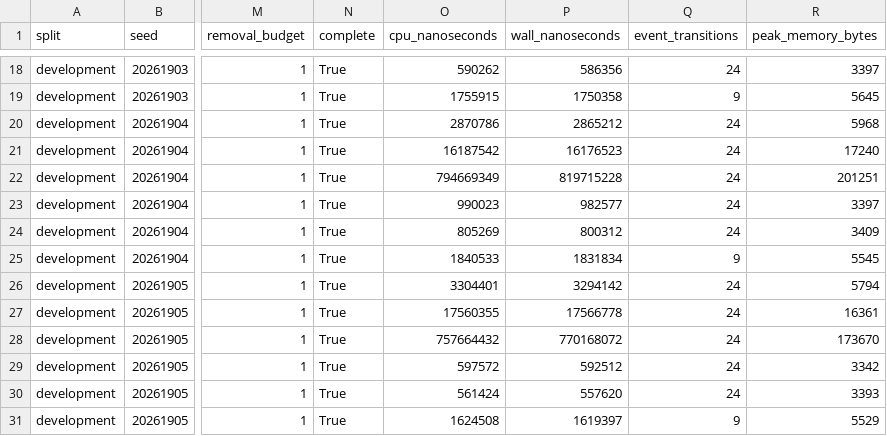
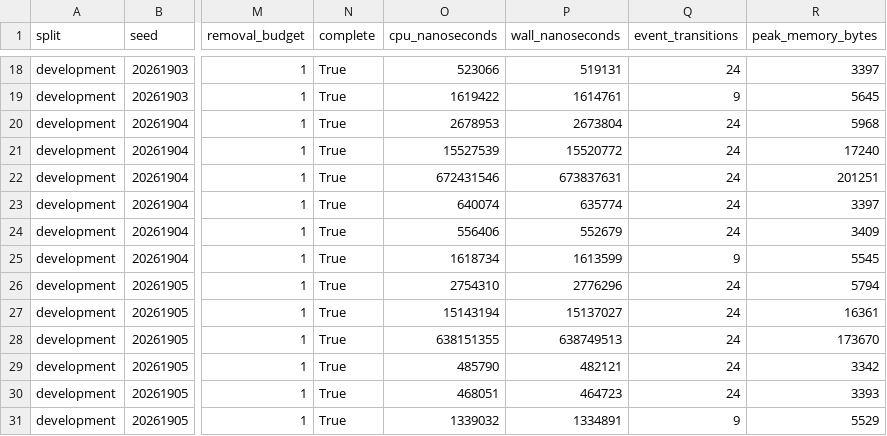
Before and after one commit to crakashp2905-hub/memory-fabric, a CSV file: qualification/cdm-offline/architecture-superiority-r5v3-development/cases.csv, drawn as a sheet; only a part is shown, gaps mark what is left out; the diff covers the shown part only; the diff names each change by its address in the sheet, - before the commit and + after, or states it on an @@ line.

```diff
--- a/qualification/cdm-offline/architecture-superiority-r5v3-development/cases.csv
+++ b/qualification/cdm-offline/architecture-superiority-r5v3-development/cases.csv
-O18 (cpu_nanoseconds): 590262
+O18 (cpu_nanoseconds): 523066
-P18 (wall_nanoseconds): 586356
+P18 (wall_nanoseconds): 519131
-O19 (cpu_nanoseconds): 1755915
+O19 (cpu_nanoseconds): 1619422
-P19 (wall_nanoseconds): 1750358
+P19 (wall_nanoseconds): 1614761
-O20 (cpu_nanoseconds): 2870786
+O20 (cpu_nanoseconds): 2678953
-P20 (wall_nanoseconds): 2865212
+P20 (wall_nanoseconds): 2673804
-O21 (cpu_nanoseconds): 16187542
+O21 (cpu_nanoseconds): 15527539
-P21 (wall_nanoseconds): 16176523
+P21 (wall_nanoseconds): 15520772
-O22 (cpu_nanoseconds): 794669349
+O22 (cpu_nanoseconds): 672431546
-P22 (wall_nanoseconds): 819715228
+P22 (wall_nanoseconds): 673837631
-O23 (cpu_nanoseconds): 990023
+O23 (cpu_nanoseconds): 640074
-P23 (wall_nanoseconds): 982577
+P23 (wall_nanoseconds): 635774
-O24 (cpu_nanoseconds): 805269
+O24 (cpu_nanoseconds): 556406
-P24 (wall_nanoseconds): 800312
+P24 (wall_nanoseconds): 552679
-O25 (cpu_nanoseconds): 1840533
+O25 (cpu_nanoseconds): 1618734
-P25 (wall_nanoseconds): 1831834
+P25 (wall_nanoseconds): 1613599
-O26 (cpu_nanoseconds): 3304401
+O26 (cpu_nanoseconds): 2754310
-P26 (wall_nanoseconds): 3294142
+P26 (wall_nanoseconds): 2776296
-O27 (cpu_nanoseconds): 17560355
+O27 (cpu_nanoseconds): 15143194
-P27 (wall_nanoseconds): 17566778
+P27 (wall_nanoseconds): 15137027
-O28 (cpu_nanoseconds): 757664432
+O28 (cpu_nanoseconds): 638151355
-P28 (wall_nanoseconds): 770168072
+P28 (wall_nanoseconds): 638749513
-O29 (cpu_nanoseconds): 597572
+O29 (cpu_nanoseconds): 485790
-P29 (wall_nanoseconds): 592512
+P29 (wall_nanoseconds): 482121
-O30 (cpu_nanoseconds): 561424
+O30 (cpu_nanoseconds): 468051
-P30 (wall_nanoseconds): 557620
+P30 (wall_nanoseconds): 464723
-O31 (cpu_nanoseconds): 1624508
+O31 (cpu_nanoseconds): 1339032
-P31 (wall_nanoseconds): 1619397
+P31 (wall_nanoseconds): 1334891
```
Also changed, not shown: 32 edited cells elsewhere in this file, qualification/cdm-offline/architecture-superiority-r5v3-confirmatory/cases.csv, qualification/cdm-offline/attribution-benchmark-r8/cases.csv, 36 other files.
